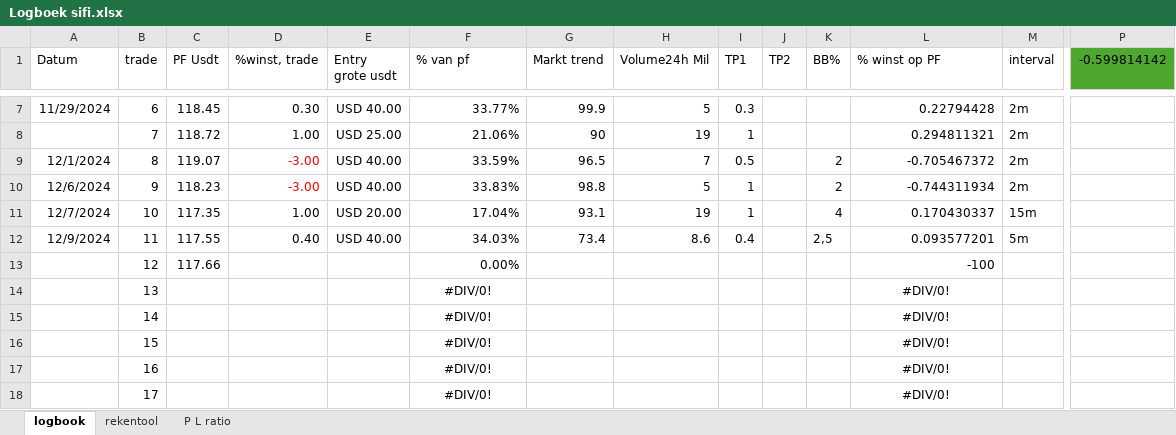
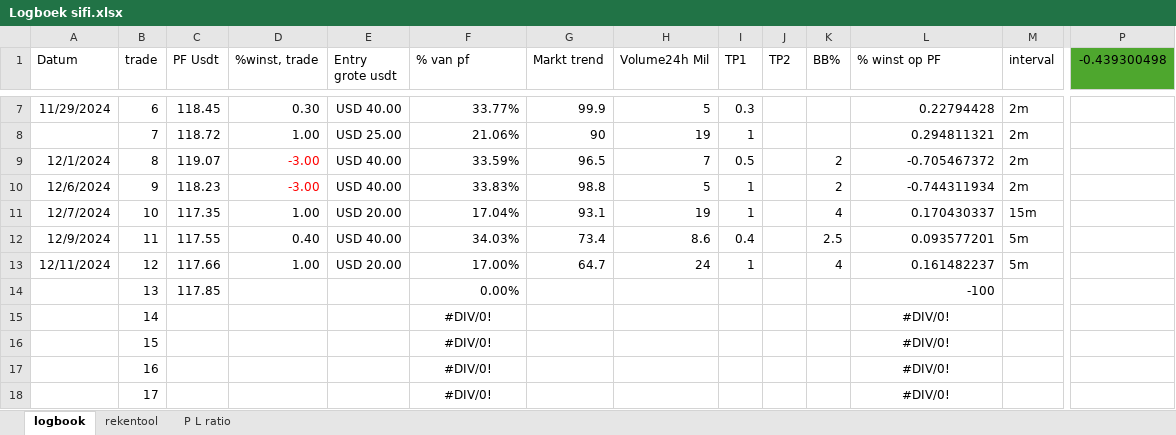
Before and after one commit to Harm-prive/Soft_Lure_Plan, an Excel workbook: Logboek sifi.xlsx, sheet logbook, drawn as a sheet; only a part is shown, gaps mark what is left out; values as stored, in another font and other column widths than the file's, no borders; conditional formats and table styles not drawn; the diff names each change by its address in the sheet, - before the commit and + after, or states it on an @@ line.

Commit message:
Update Logboek sifi.xlsx

```diff
--- a/Logboek sifi.xlsx (sheet logbook)
+++ b/Logboek sifi.xlsx (sheet logbook)
-P1: -0.599814142
+P1: -0.439300498
-K12 (BB%): 2,5
+K12 (BB%): 2.5
-A13 (Datum): (empty)
+A13 (Datum): 12/11/2024
-D13 (%winst, trade): (empty)
+D13 (%winst, trade): 1.00
-E13 (Entry grote usdt): (empty)
+E13 (Entry grote usdt): USD 20.00
-F13 (% van pf): 0.00%
+F13 (% van pf): 17.00%
-G13 (Markt trend): (empty)
+G13 (Markt trend): 64.7
-H13 (Volume24h Mil): (empty)
+H13 (Volume24h Mil): 24
-I13 (TP1): (empty)
+I13 (TP1): 1
-K13 (BB%): (empty)
+K13 (BB%): 4
-L13 (% winst op PF): -100
+L13 (% winst op PF): 0.161482237
-M13 (interval): (empty)
+M13 (interval): 5m
-C14 (PF Usdt): (empty)
+C14 (PF Usdt): 117.85
-F14 (% van pf): #DIV/0!
+F14 (% van pf): 0.00%
-F14 alignment: center
+F14 alignment: right
-L14 (% winst op PF): #DIV/0!
+L14 (% winst op PF): -100
-L14 alignment: center
+L14 alignment: right
```
Also changed, not shown: sheet rekentool, sheet P L ratio.
